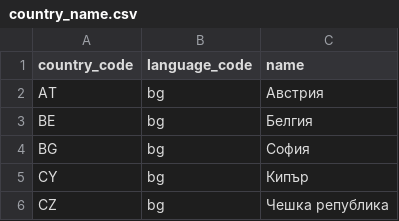
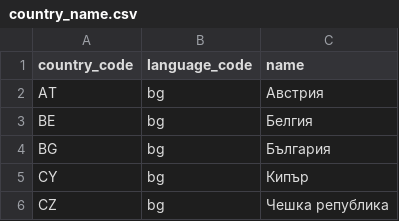
Before and after one commit to jerekapyaho/eumemberdata, a CSV file: country_name.csv, drawn as a sheet; only a part is shown.

```diff
--- a/country_name.csv
+++ b/country_name.csv
@@ -3,3 +3,3 @@ AT,bg,Австрия
 BE,bg,Белгия
-BG,bg,София
+BG,bg,България
 CY,bg,Кипър
```
Also changed, not shown: 4 other files.
